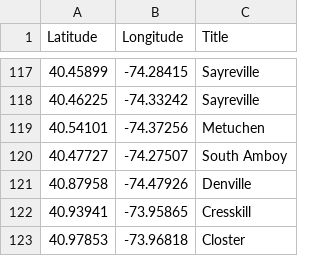
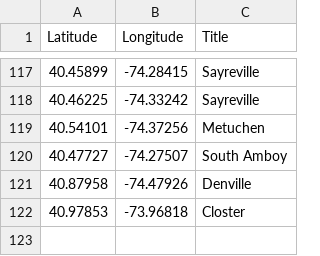
Before and after one commit to Bobcat00/olt_nj, a CSV file: olt.csv, drawn as a sheet; only a part is shown, gaps mark what is left out; the diff names each change by its address in the sheet, - before the commit and + after, or states it on an @@ line.

Commit message:
Remove duplicate entry for Cresskill

```diff
--- a/olt.csv
+++ b/olt.csv
-row 122: 40.93941 | -73.95865 | Cresskill
```
